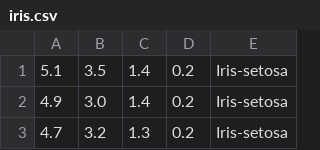
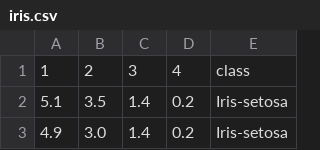
Before and after one commit to KyleRut10/MachineLearning, a CSV file: Project1/Data/iris.csv, drawn as a sheet; only a part is shown; the shorter side is filled out with more unchanged rows.

Commit message:
Added headers

```diff
--- a/Project1/Data/iris.csv
+++ b/Project1/Data/iris.csv
@@ -1 +1,2 @@
+1,2,3,4,class
 5.1,3.5,1.4,0.2,Iris-setosa
```
